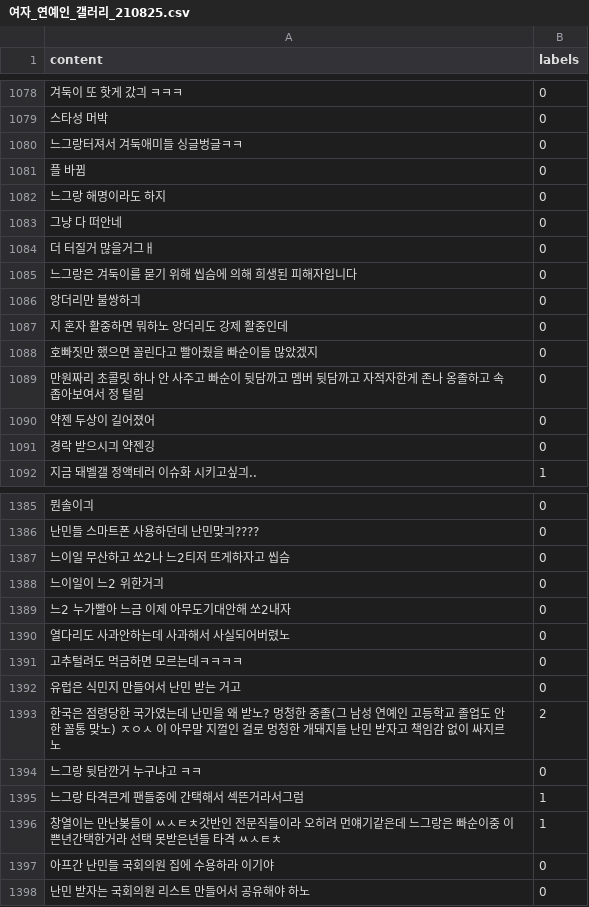
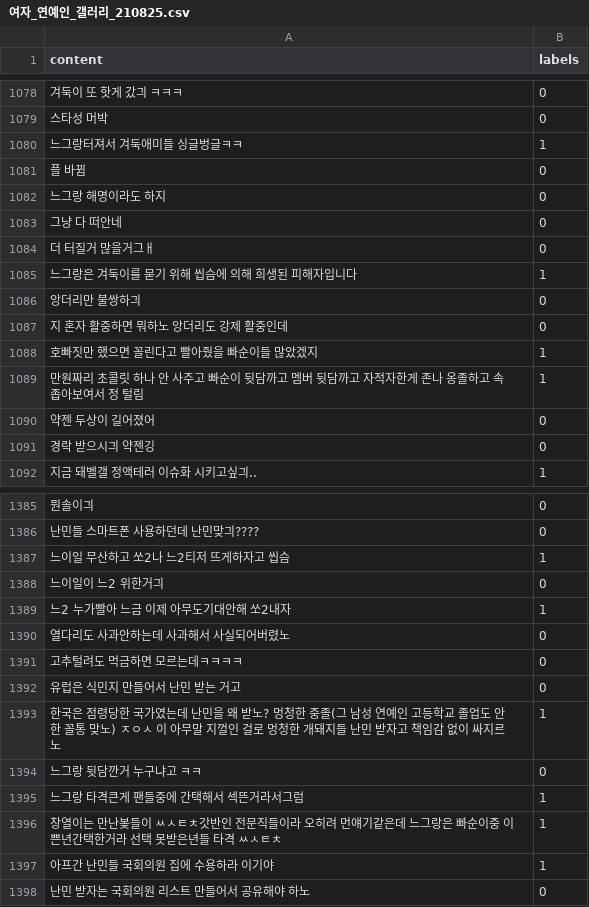
Before and after one commit to Team-M1/community-comments-csv-data, a CSV file: labeled_data/여자_연예인_갤러리_210825.csv, drawn as a sheet; only a part is shown, gaps mark what is left out; the diff covers the shown part only; the diff names each change by its address in the sheet, - before the commit and + after, or states it on an @@ line.

Commit message:
data_v2를 labeled_data로 변경

```diff
--- a/labeled_data/여자_연예인_갤러리_210825.csv
+++ b/labeled_data/여자_연예인_갤러리_210825.csv
-B1080 (labels): 0
+B1080 (labels): 1
-B1085 (labels): 0
+B1085 (labels): 1
-B1088:B1089 (labels): 0
+B1088:B1089 (labels): 1
-B1387 (labels): 0
+B1387 (labels): 1
-B1389 (labels): 0
+B1389 (labels): 1
-B1393 (labels): 2
+B1393 (labels): 1
-B1397 (labels): 0
+B1397 (labels): 1
```
Also changed, not shown: 100 edited cells elsewhere in this file, labeled_data/실시간베스트갤러리-수작업.csv, 7 other files.
